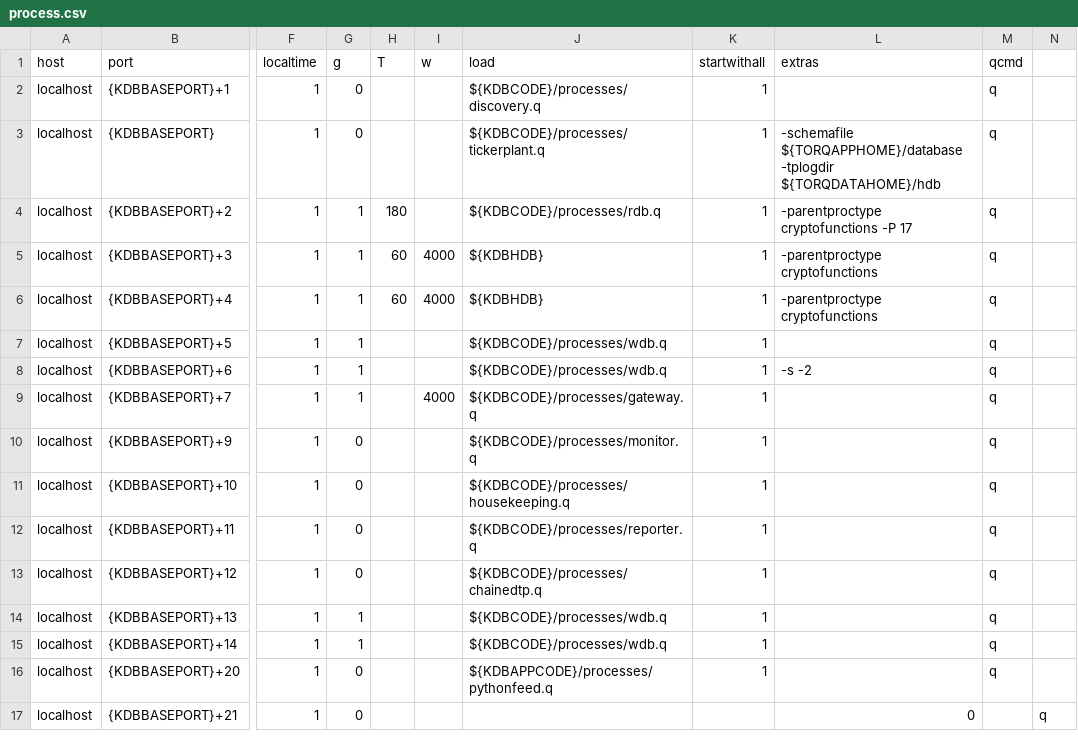
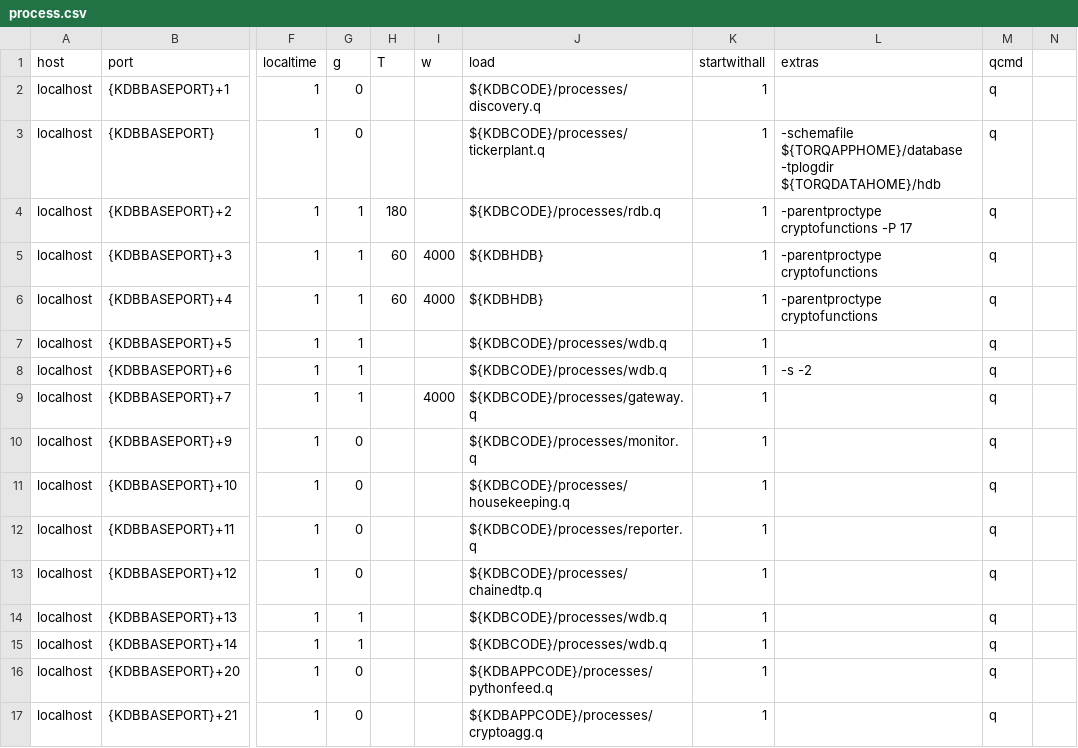
Before and after one commit to DataIntellectTech/TorQ-Crypto, a CSV file: appconfig/process.csv, drawn as a sheet; only a part is shown, gaps mark what is left out; the diff names each change by its address in the sheet, - before the commit and + after, or states it on an @@ line.

Commit message:
add cryptoagg.q + add eod logic

```diff
--- a/appconfig/process.csv
+++ b/appconfig/process.csv
-J17 (load): (empty)
+J17 (load): ${KDBAPPCODE}/processes/cryptoagg.q
-K17 (startwithall): (empty)
+K17 (startwithall): 1
-L17 (extras): 0
+L17 (extras): (empty)
-M17 (qcmd): (empty)
+M17 (qcmd): q
-N17: q
+N17: (empty)
```
Also changed, not shown: 6 other files.
